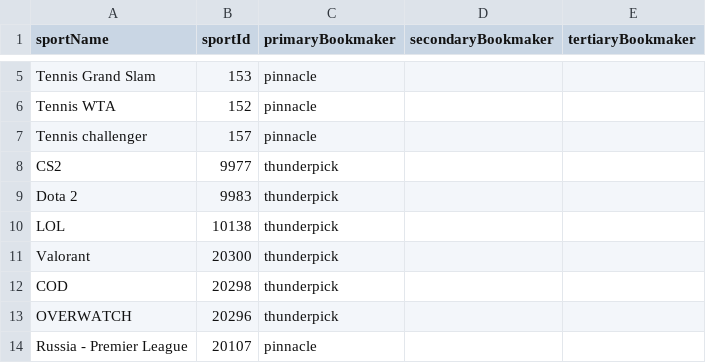
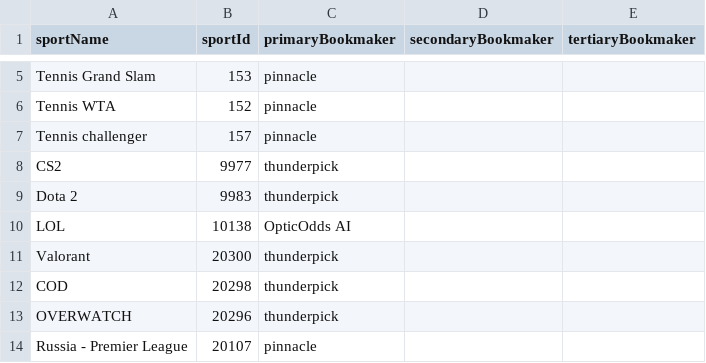
Before and after one commit to thales-markets/sports-markets-v2-risk-management, a CSV file: live-bookmakers-per-sport.csv, drawn as a sheet; only a part is shown, gaps mark what is left out.

Commit message:
Update live-bookmakers-per-sport.csv

```diff
--- a/live-bookmakers-per-sport.csv
+++ b/live-bookmakers-per-sport.csv
@@ -9,3 +9,3 @@ CS2,9977,thunderpick,,
 Dota 2,9983,thunderpick,,
-LOL,10138,thunderpick,,
+LOL,10138,OpticOdds AI,,
 Valorant,20300,thunderpick,,
```
